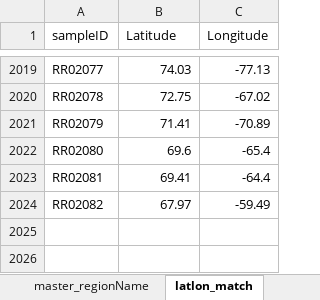
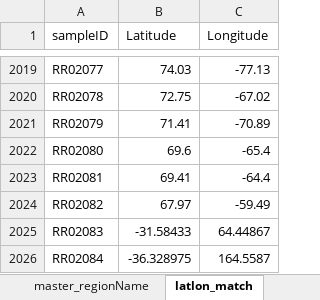
Before and after one commit to PaleoLipidRR/nutrient-effect-on-TEX, an Excel workbook: spreadsheets/ds02_manual_regionName_assignment.xlsx, sheet latlon_match, drawn as a sheet; only a part is shown, gaps mark what is left out; values as stored, in another font and other column widths than the file's, no borders; charts and pictures not drawn; the diff names each change by its address in the sheet, - before the commit and + after, or states it on an @@ line.

```diff
--- a/spreadsheets/ds02_manual_regionName_assignment.xlsx (sheet latlon_match)
+++ b/spreadsheets/ds02_manual_regionName_assignment.xlsx (sheet latlon_match)
+row 2025: RR02083 | -31.58433 | 64.44867
+row 2026: RR02084 | -36.328975 | 164.5587
```
Also changed, not shown: sheet master_regionName, sheet temporary_match, sheet region_index_match, 25 other files.
